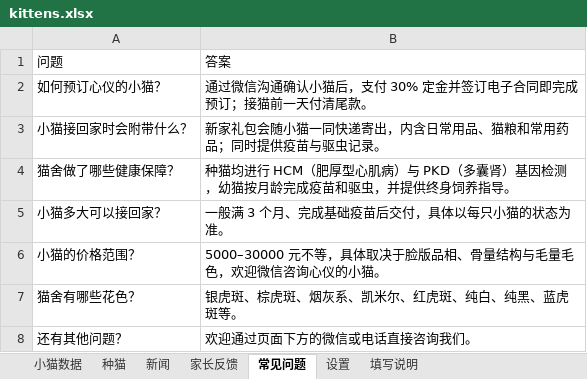
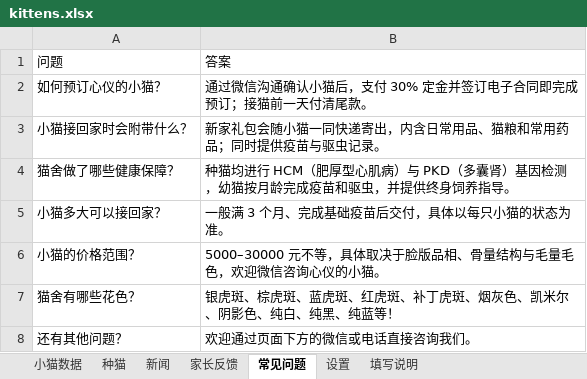
Before and after one commit to kuenmaoshe/kuenmaoshe.github.io, an Excel workbook: data/kittens.xlsx, sheet 常见问题, drawn as a sheet; values as stored, in another font and other column widths than the file's, no borders; the diff names each change by its address in the sheet, - before the commit and + after, or states it on an @@ line.

```diff
--- a/data/kittens.xlsx (sheet 常见问题)
+++ b/data/kittens.xlsx (sheet 常见问题)
-B7: 银虎斑、棕虎斑、烟灰系、凯米尔、红虎斑、纯白、纯黑、蓝虎斑等。
+B7: 银虎斑、棕虎斑、蓝虎斑、红虎斑、补丁虎斑、烟灰色、凯米尔、阴影色、纯白、纯黑、纯蓝等！
```
Also changed, not shown: 1 other file.
